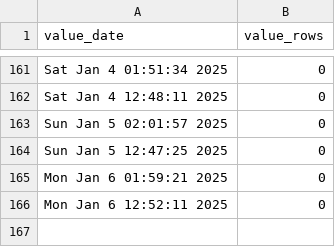
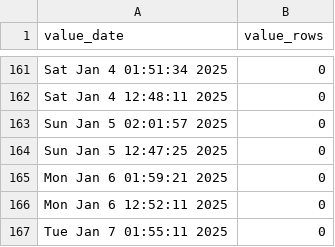
Before and after one commit to p0bs/role-scan, a CSV file: log.csv, drawn as a sheet; only a part is shown, gaps mark what is left out.

```diff
--- a/log.csv
+++ b/log.csv
@@ -166 +166,2 @@
 "Mon Jan  6 12:52:11 2025",0
+"Tue Jan  7 01:55:11 2025",0
```
